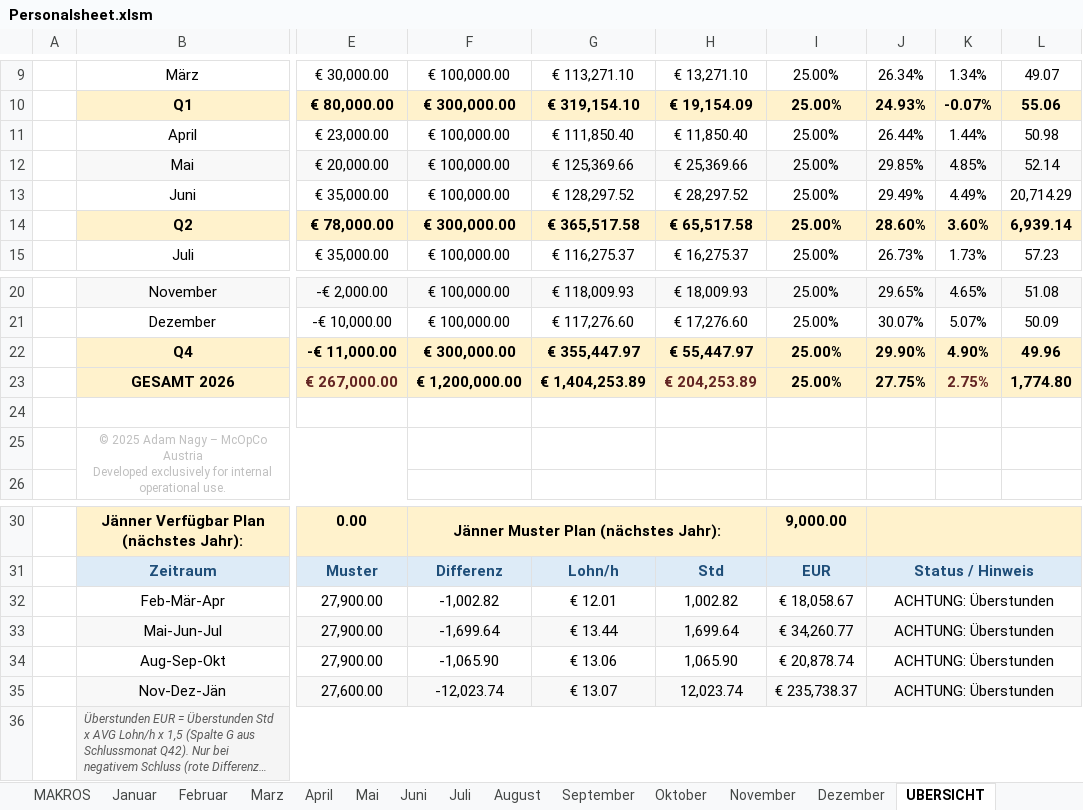
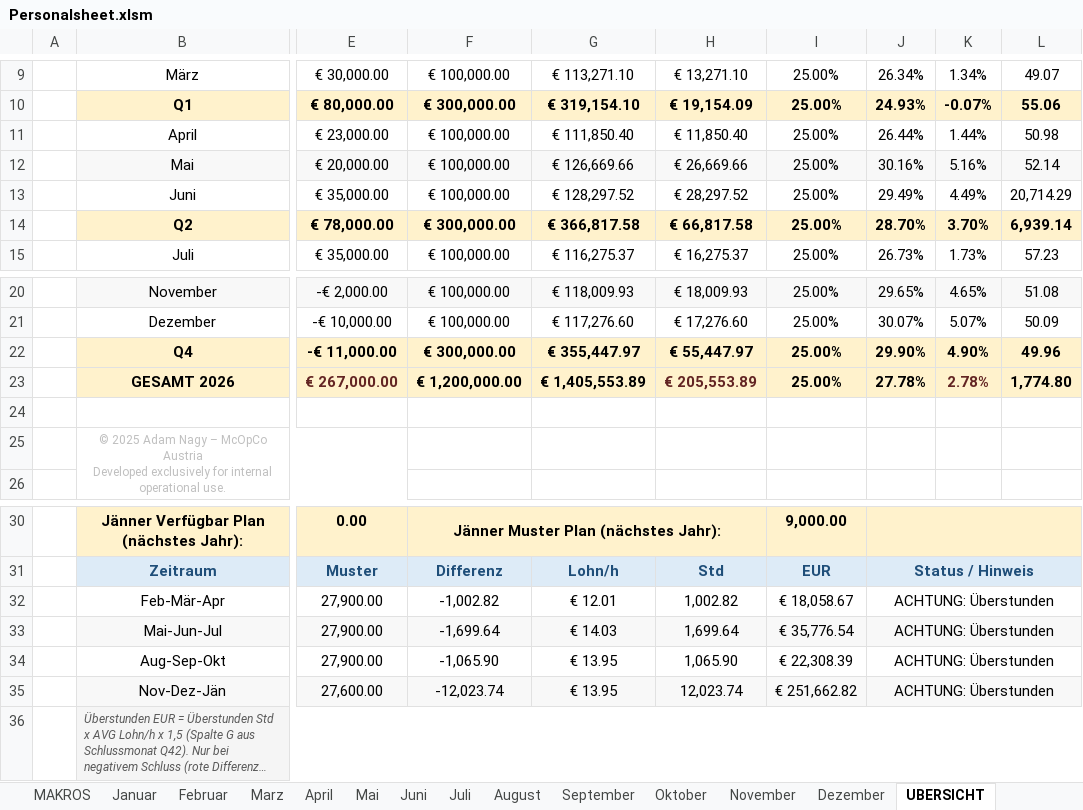
Before and after one commit to AdamNagyMcD/PERSONALSHEET_DEV, an Excel workbook: Personalsheet.xlsm, sheet UBERSICHT, drawn as a sheet; only a part is shown, gaps mark what is left out; long unchanged cells end in …; values as stored, in another font and other column widths than the file's, no borders; charts and pictures and conditional formats not drawn; the diff names each change by its address in the sheet, - before the commit and + after, or states it on an @@ line.

```diff
--- a/Personalsheet.xlsm (sheet UBERSICHT)
+++ b/Personalsheet.xlsm (sheet UBERSICHT)
-G12: € 125,369.66
+G12: € 126,669.66
-H12: € 25,369.66
+H12: € 26,669.66
-J12: 29.85%
+J12: 30.16%
-K12: 4.85%
+K12: 5.16%
-G14: € 365,517.58
+G14: € 366,817.58
-H14: € 65,517.58
+H14: € 66,817.58
-J14: 28.60%
+J14: 28.70%
-K14: 3.60%
+K14: 3.70%
-G23: € 1,404,253.89
+G23: € 1,405,553.89
-H23: € 204,253.89
+H23: € 205,553.89
-J23: 27.75%
+J23: 27.78%
-K23: 2.75%
+K23: 2.78%
-G33: € 13.44
+G33: € 14.03
-I33: € 34,260.77
+I33: € 35,776.54
-G34: € 13.06
+G34: € 13.95
-I34: € 20,878.74
+I34: € 22,308.39
-G35: € 13.07
+G35: € 13.95
-I35: € 235,738.37
+I35: € 251,662.82
```
Also changed, not shown: sheet Juni, sheet September, sheet Mai, sheet November, sheet Oktober, sheet August, 4 more sheets, 4 other files.
